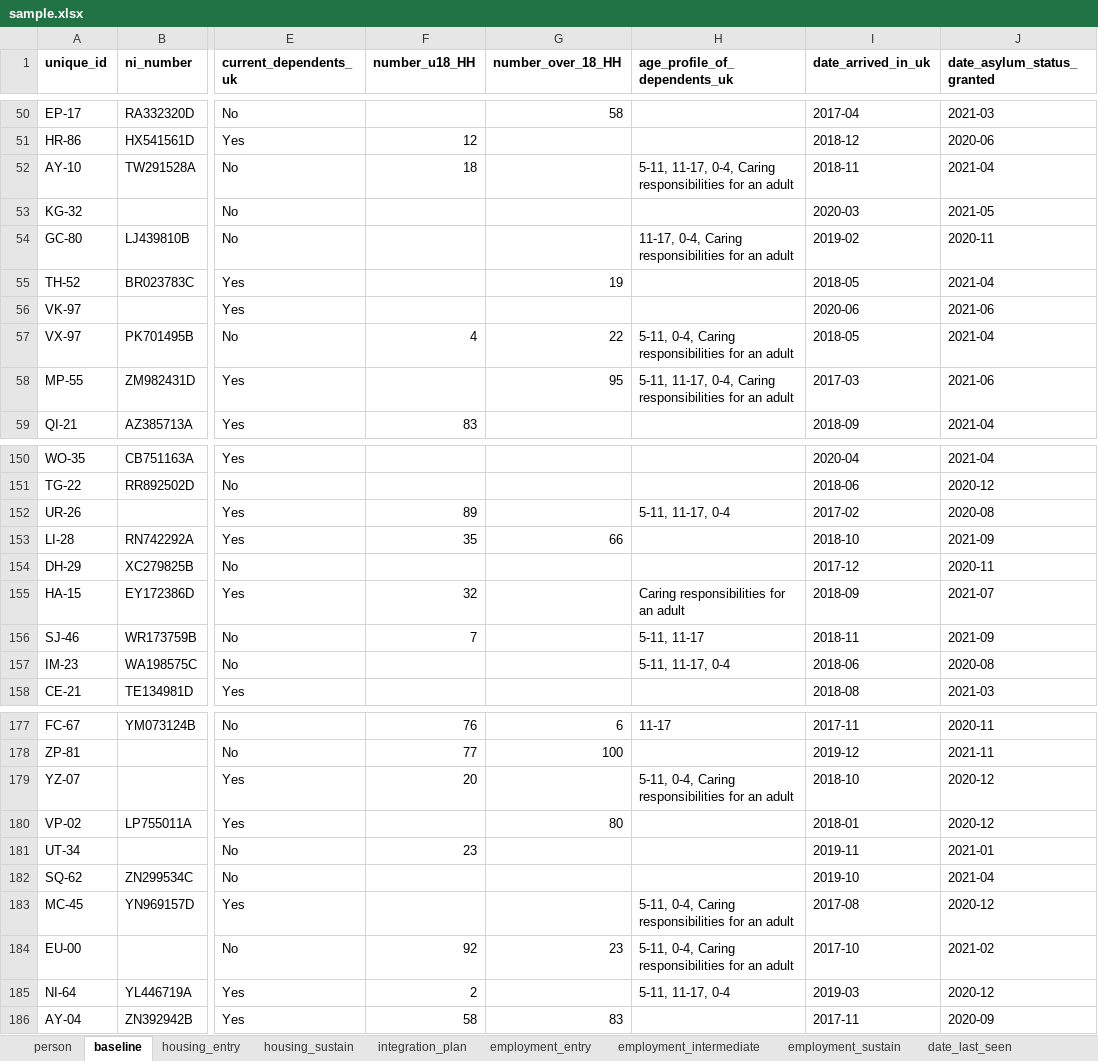
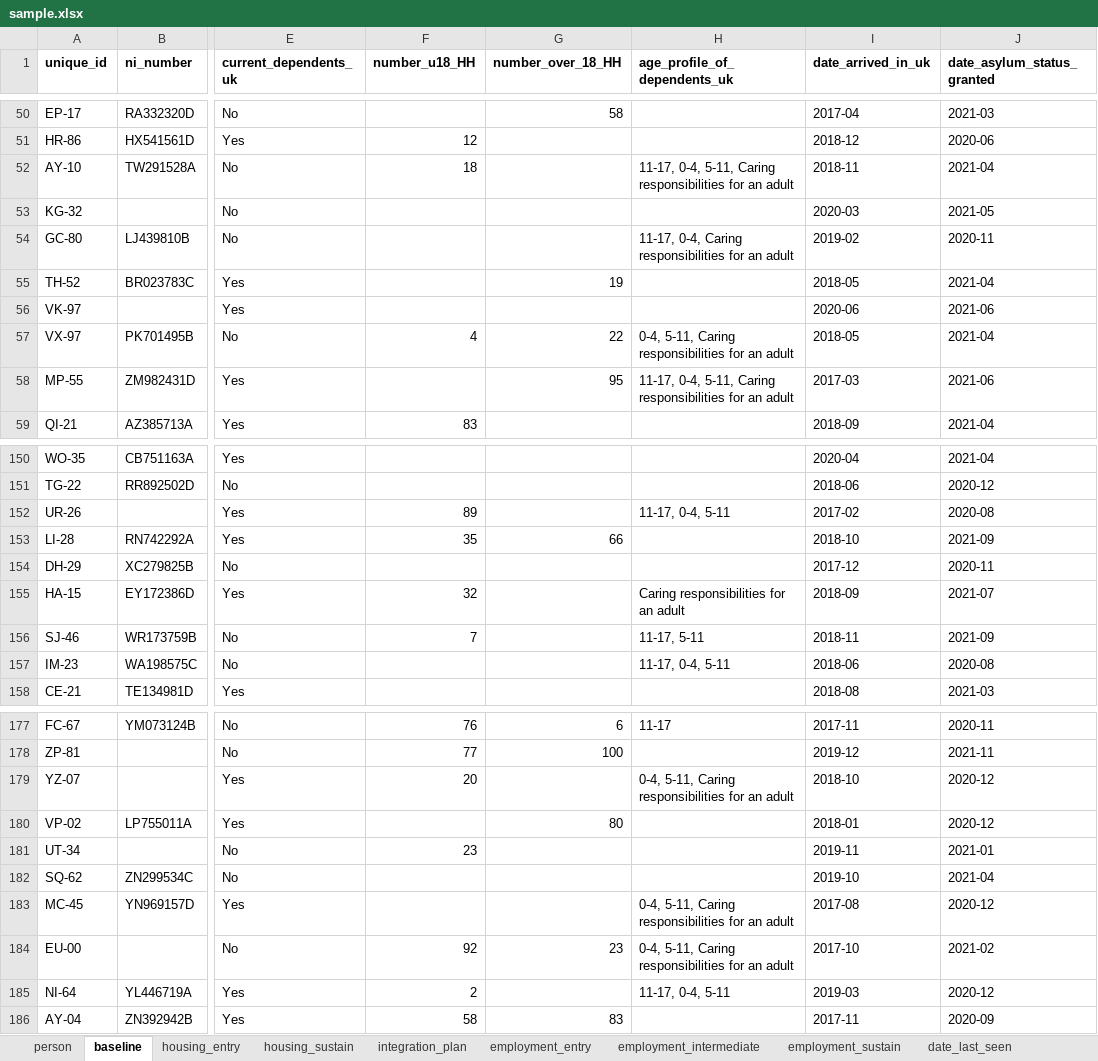
Before and after one commit to SocialFinanceDigitalLabs/RTOF-specification, an Excel workbook: assets/spec/samples/sample.xlsx, sheet baseline, drawn as a sheet; only a part is shown, gaps mark what is left out; values as stored, in another font and other column widths than the file's, no borders; the diff covers the shown part only; the diff names each change by its address in the sheet, - before the commit and + after, or states it on an @@ line.

```diff
--- a/assets/spec/samples/sample.xlsx (sheet baseline)
+++ b/assets/spec/samples/sample.xlsx (sheet baseline)
-H52 (age_profile_of_dependents_uk): 5-11, 11-17, 0-4, Caring responsibilities…
+H52 (age_profile_of_dependents_uk): 11-17, 0-4, 5-11, Caring responsibilities…
-H57 (age_profile_of_dependents_uk): 5-11, 0-4, Caring responsibilities…
+H57 (age_profile_of_dependents_uk): 0-4, 5-11, Caring responsibilities…
-H58 (age_profile_of_dependents_uk): 5-11, 11-17, 0-4, Caring responsibilities…
+H58 (age_profile_of_dependents_uk): 11-17, 0-4, 5-11, Caring responsibilities…
-H152 (age_profile_of_dependents_uk): 5-11, 11-17, 0-4
+H152 (age_profile_of_dependents_uk): 11-17, 0-4, 5-11
-H156 (age_profile_of_dependents_uk): 5-11, 11-17
+H156 (age_profile_of_dependents_uk): 11-17, 5-11
-H157 (age_profile_of_dependents_uk): 5-11, 11-17, 0-4
+H157 (age_profile_of_dependents_uk): 11-17, 0-4, 5-11
-H179 (age_profile_of_dependents_uk): 5-11, 0-4, Caring responsibilities…
+H179 (age_profile_of_dependents_uk): 0-4, 5-11, Caring responsibilities…
-H183:H184 (age_profile_of_dependents_uk): 5-11, 0-4, Caring responsibilities…
+H183:H184 (age_profile_of_dependents_uk): 0-4, 5-11, Caring responsibilities…
-H185 (age_profile_of_dependents_uk): 5-11, 11-17, 0-4
+H185 (age_profile_of_dependents_uk): 11-17, 0-4, 5-11
```
Also changed, not shown: 19 edited cells elsewhere in this sheet, assets/spec/specification-dimensions.xlsx, assets/spec/specification-records.xlsx, 6 other files.
